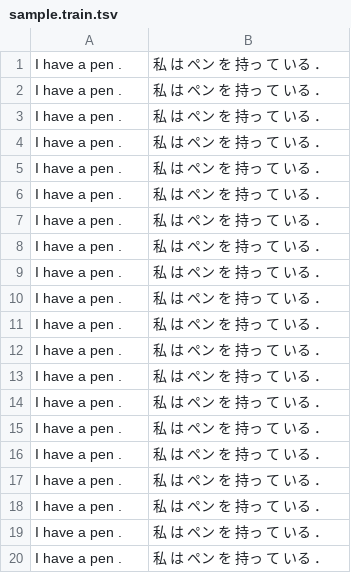
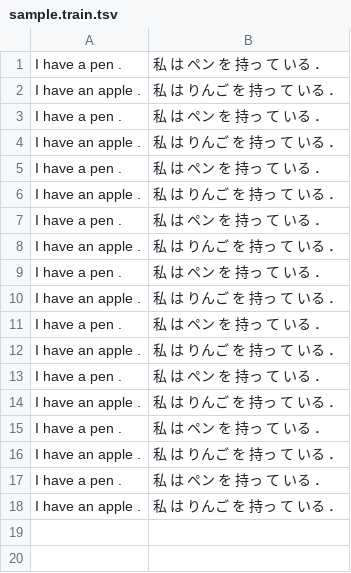
Before and after one commit to youichiro/pytorch-seq2seq, a TSV file: data/sample.train.tsv, drawn as a sheet.

```diff
--- a/data/sample.train.tsv
+++ b/data/sample.train.tsv
@@ -1,20 +1,18 @@
 I have a pen .	私 は ペン を 持っ て いる ．
+I have an apple .	私 は りんご を 持っ て いる ．
 I have a pen .	私 は ペン を 持っ て いる ．
+I have an apple .	私 は りんご を 持っ て いる ．
 I have a pen .	私 は ペン を 持っ て いる ．
+I have an apple .	私 は りんご を 持っ て いる ．
 I have a pen .	私 は ペン を 持っ て いる ．
+I have an apple .	私 は りんご を 持っ て いる ．
 I have a pen .	私 は ペン を 持っ て いる ．
+I have an apple .	私 は りんご を 持っ て いる ．
 I have a pen .	私 は ペン を 持っ て いる ．
+I have an apple .	私 は りんご を 持っ て いる ．
 I have a pen .	私 は ペン を 持っ て いる ．
+I have an apple .	私 は りんご を 持っ て いる ．
 I have a pen .	私 は ペン を 持っ て いる ．
+I have an apple .	私 は りんご を 持っ て いる ．
 I have a pen .	私 は ペン を 持っ て いる ．
-I have a pen .	私 は ペン を 持っ て いる ．
-I have a pen .	私 は ペン を 持っ て いる ．
-I have a pen .	私 は ペン を 持っ て いる ．
-I have a pen .	私 は ペン を 持っ て いる ．
-I have a pen .	私 は ペン を 持っ て いる ．
-I have a pen .	私 は ペン を 持っ て いる ．
-I have a pen .	私 は ペン を 持っ て いる ．
-I have a pen .	私 は ペン を 持っ て いる ．
-I have a pen .	私 は ペン を 持っ て いる ．
-I have a pen .	私 は ペン を 持っ て いる ．
-I have a pen .	私 は ペン を 持っ て いる ．
+I have an apple .	私 は りんご を 持っ て いる ．
```
Also changed, not shown: 2 other files.
